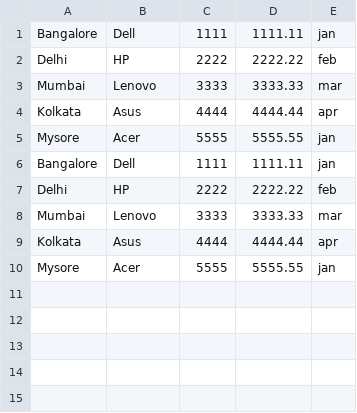
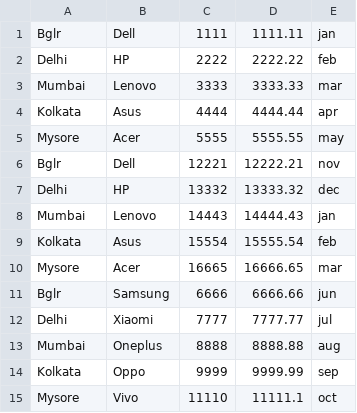
Before and after one commit to Milind452/applied-c, a CSV file: resources/dummy.csv, drawn as a sheet.

```diff
--- a/resources/dummy.csv
+++ b/resources/dummy.csv
@@ -1,2 +1,2 @@
-Bangalore,Dell,1111,1111.11,jan
+Bglr,Dell,1111,1111.11,jan
 Delhi,HP,2222,2222.22,feb
@@ -4,7 +4,12 @@ Mumbai,Lenovo,3333,3333.33,mar
 Kolkata,Asus,4444,4444.44,apr
-Mysore,Acer,5555,5555.55,jan
-Bangalore,Dell,1111,1111.11,jan
-Delhi,HP,2222,2222.22,feb
-Mumbai,Lenovo,3333,3333.33,mar
-Kolkata,Asus,4444,4444.44,apr
-Mysore,Acer,5555,5555.55,jan
+Mysore,Acer,5555,5555.55,may
+Bglr,Dell,12221,12222.21,nov
+Delhi,HP,13332,13333.32,dec
+Mumbai,Lenovo,14443,14444.43,jan
+Kolkata,Asus,15554,15555.54,feb
+Mysore,Acer,16665,16666.65,mar
+Bglr,Samsung,6666,6666.66,jun
+Delhi,Xiaomi,7777,7777.77,jul
+Mumbai,Oneplus,8888,8888.88,aug
+Kolkata,Oppo,9999,9999.99,sep
+Mysore,Vivo,11110,11111.1,oct
```
Also changed, not shown: resources/sales.csv, 23 other files.
